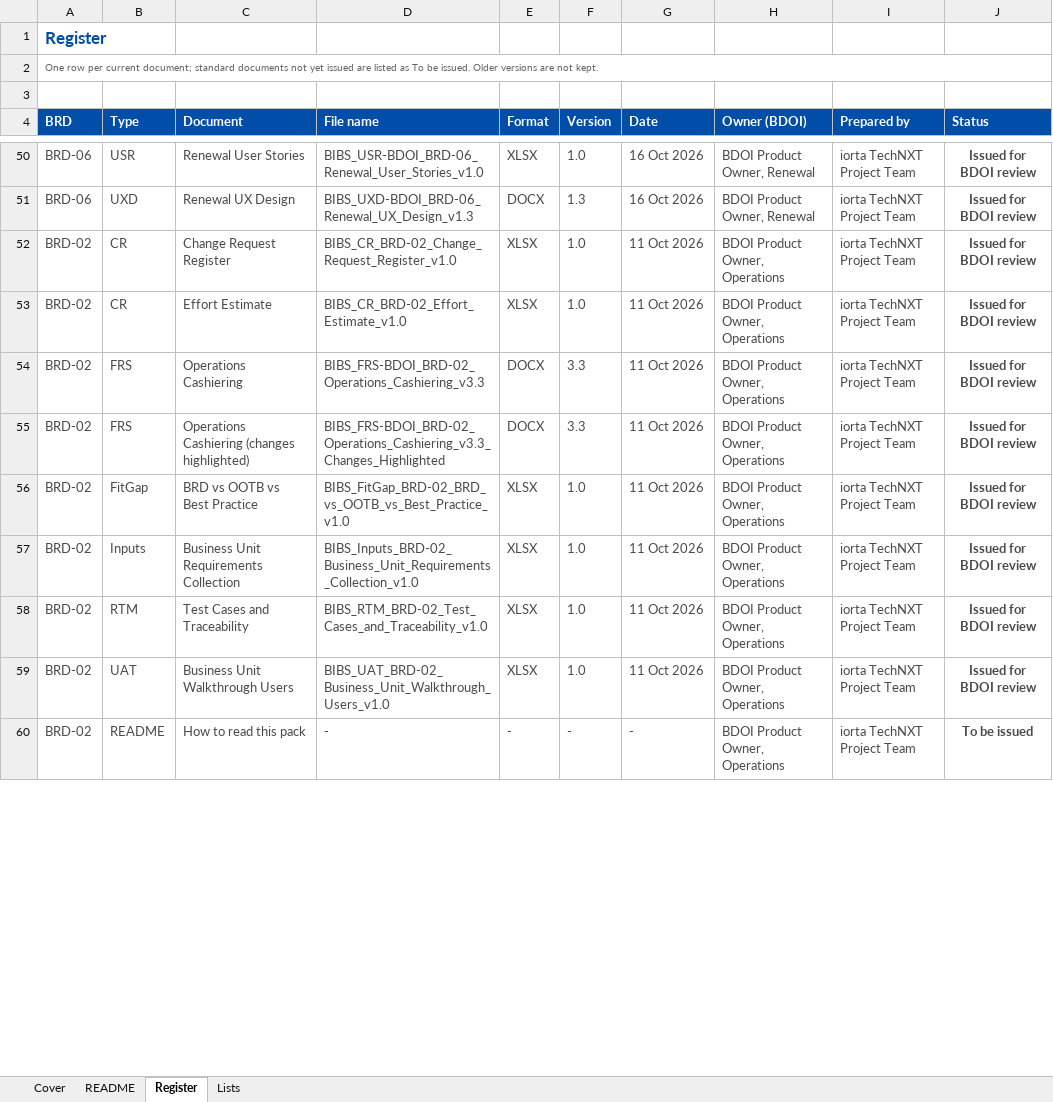
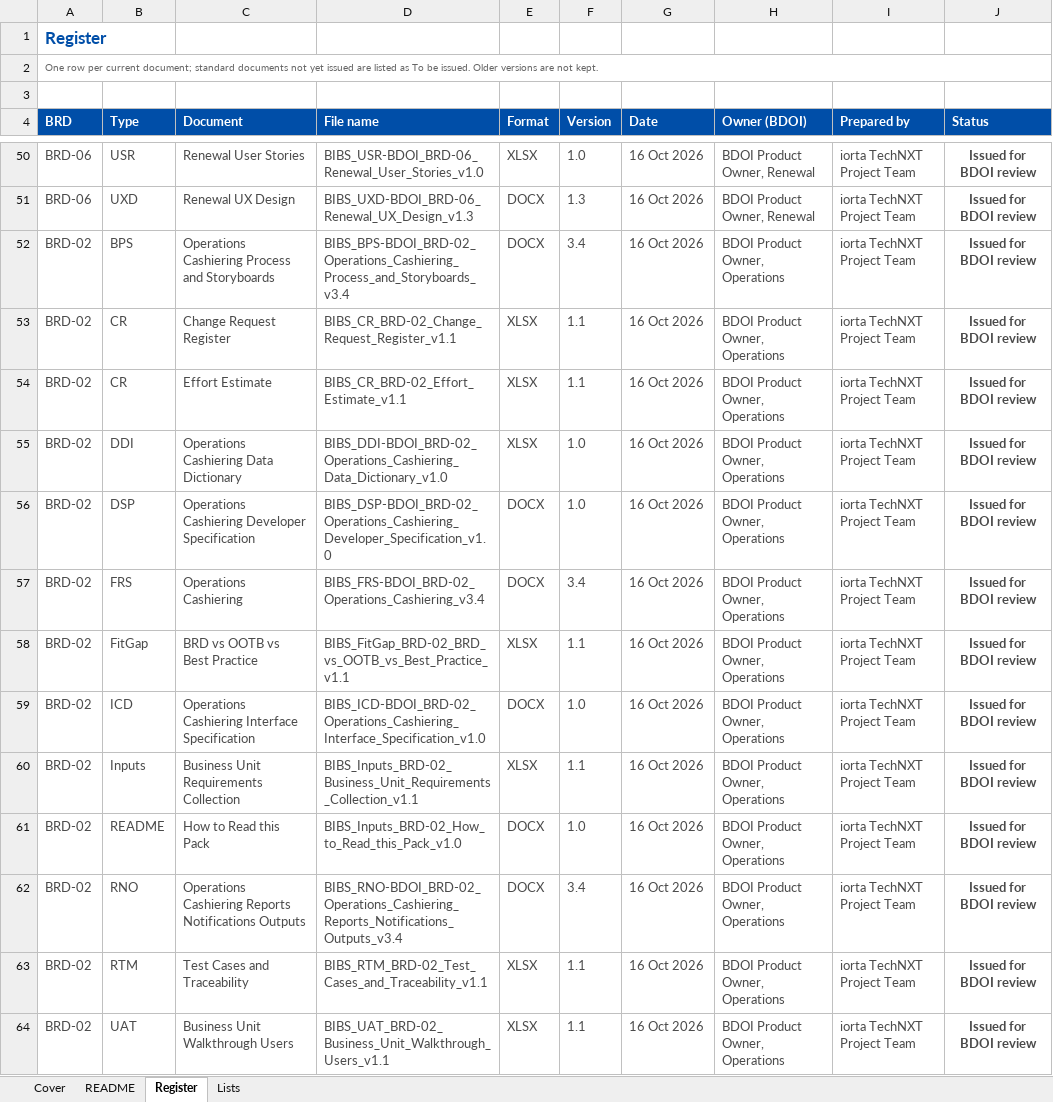
Before and after one commit to IortaTexhNXT-DEV/FinVerse, an Excel workbook: docs/deliverables/out/Programme/Common/BIBS_Register_BRD-00_Document_Register_v1.0.xlsx, sheet Register, drawn as a sheet; only a part is shown, gaps mark what is left out; values as stored, in another font and other column widths than the file's, no borders; conditional formats not drawn; removed rows and columns are numbered as before the commit, all else as after; the diff covers the shown part only; the diff names each change by its address in the sheet, - before the commit and + after, or states it on an @@ line.

```diff
--- a/docs/deliverables/out/Programme/Common/BIBS_Register_BRD-00_Document_Register_v1.0.xlsx (sheet Register)
+++ b/docs/deliverables/out/Programme/Common/BIBS_Register_BRD-00_Document_Register_v1.0.xlsx (sheet Register)
+row 52: BRD-02 | BPS | Operations Cashiering Process and Storyboards | BIBS_BPS-BDOI_BRD-02_Operations_Cashiering_Process_and_Storyboards_v3.4 | DOCX | 3.4 | 16 Oct 2026 | BDOI Product Owner, Operations | iorta TechNXT Project Team | Issued for BDOI review
-D53 (File name): BIBS_CR_BRD-02_Change_Request_Register_v1.0
+D53 (File name): BIBS_CR_BRD-02_Change_Request_Register_v1.1
-F53:F54 (Version): 1.0
+F53:F54 (Version): 1.1
-G53:G54 (Date): 11 Oct 2026
+G53:G54 (Date): 16 Oct 2026
-D54 (File name): BIBS_CR_BRD-02_Effort_Estimate_v1.0
+D54 (File name): BIBS_CR_BRD-02_Effort_Estimate_v1.1
+row 55: BRD-02 | DDI | Operations Cashiering Data Dictionary | BIBS_DDI-BDOI_BRD-02_Operations_Cashiering_Data_Dictionary_v1.0 | XLSX | 1.0 | 16 Oct 2026 | BDOI Product Owner, Operations | iorta TechNXT Project Team | Issued for BDOI review
-B56 (Type): FRS
+B56 (Type): DSP
-C56 (Document): Operations Cashiering
+C56 (Document): Operations Cashiering Developer Specification
-D56 (File name): BIBS_FRS-BDOI_BRD-02_Operations_Cashiering_v3.3
+D56 (File name): BIBS_DSP-BDOI_BRD-02_Operations_Cashiering_Developer_Specification_v1.0
-F56 (Version): 3.3
+F56 (Version): 1.0
-G56:G58 (Date): 11 Oct 2026
+G56:G58 (Date): 16 Oct 2026
-C57 (Document): Operations Cashiering (changes highlighted)
+C57 (Document): Operations Cashiering
-D57 (File name): BIBS_FRS-BDOI_BRD-02_Operations_Cashiering_v3.3_Changes_Highlighted
+D57 (File name): BIBS_FRS-BDOI_BRD-02_Operations_Cashiering_v3.4
-F57 (Version): 3.3
+F57 (Version): 3.4
-D58 (File name): BIBS_FitGap_BRD-02_BRD_vs_OOTB_vs_Best_Practice_v1.0
+D58 (File name): BIBS_FitGap_BRD-02_BRD_vs_OOTB_vs_Best_Practice_v1.1
-F58 (Version): 1.0
+F58 (Version): 1.1
+row 59: BRD-02 | ICD | Operations Cashiering Interface Specification | BIBS_ICD-BDOI_BRD-02_Operations_Cashiering_Interface_Specification_v1.0 | DOCX | 1.0 | 16 Oct 2026 | BDOI Product Owner, Operations | iorta TechNXT Project Team | Issued for BDOI review
-D60 (File name): BIBS_Inputs_BRD-02_Business_Unit_Requirements_Collection_v1.0
+D60 (File name): BIBS_Inputs_BRD-02_Business_Unit_Requirements_Collection_v1.1
-F60 (Version): 1.0
+F60 (Version): 1.1
-G60 (Date): 11 Oct 2026
+G60 (Date): 16 Oct 2026
+row 61: BRD-02 | README | How to Read this Pack | BIBS_Inputs_BRD-02_How_to_Read_this_Pack_v1.0 | DOCX | 1.0 | 16 Oct 2026 | BDOI Product Owner, Operations | iorta TechNXT Project Team | Issued for BDOI review
+row 62: BRD-02 | RNO | Operations Cashiering Reports Notifications Outputs | BIBS_RNO-BDOI_BRD-02_Operations_Cashiering_Reports_Notifications_Outputs_v3.4 | DOCX | 3.4 | 16 Oct 2026 | BDOI Product Owner, Operations | iorta TechNXT Project Team | Issued for BDOI review
-D63 (File name): BIBS_RTM_BRD-02_Test_Cases_and_Traceability_v1.0
+D63 (File name): BIBS_RTM_BRD-02_Test_Cases_and_Traceability_v1.1
-F63:F64 (Version): 1.0
+F63:F64 (Version): 1.1
-G63:G64 (Date): 11 Oct 2026
+G63:G64 (Date): 16 Oct 2026
-D64 (File name): BIBS_UAT_BRD-02_Business_Unit_Walkthrough_Users_v1.0
+D64 (File name): BIBS_UAT_BRD-02_Business_Unit_Walkthrough_Users_v1.1
-row 60: BRD-02 | README | How to read this pack | - | - | - | - | BDOI Product Owner, Operations | iorta TechNXT Project Team | To be issued
```
Also changed, not shown: 4 removed rows and 13 edited cells elsewhere in this sheet, docs/deliverables/out/Programme/Common/BIBS_Log_BRD-00_Decision_and_Observation_Log_v1.0.xlsx, 25 other files.
